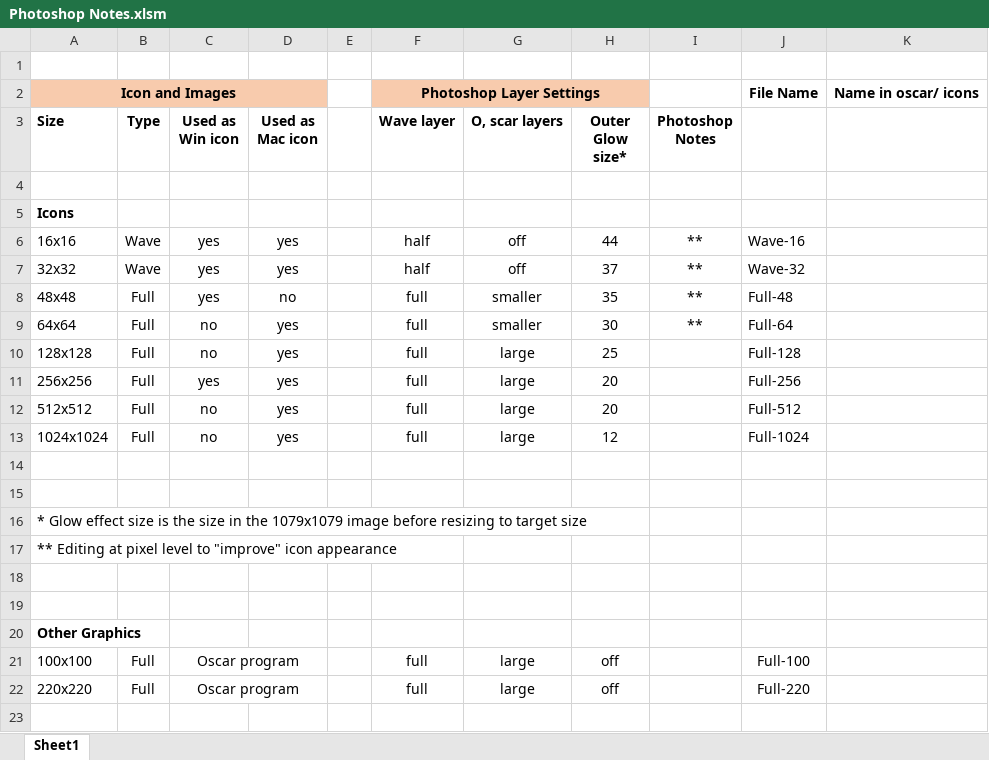
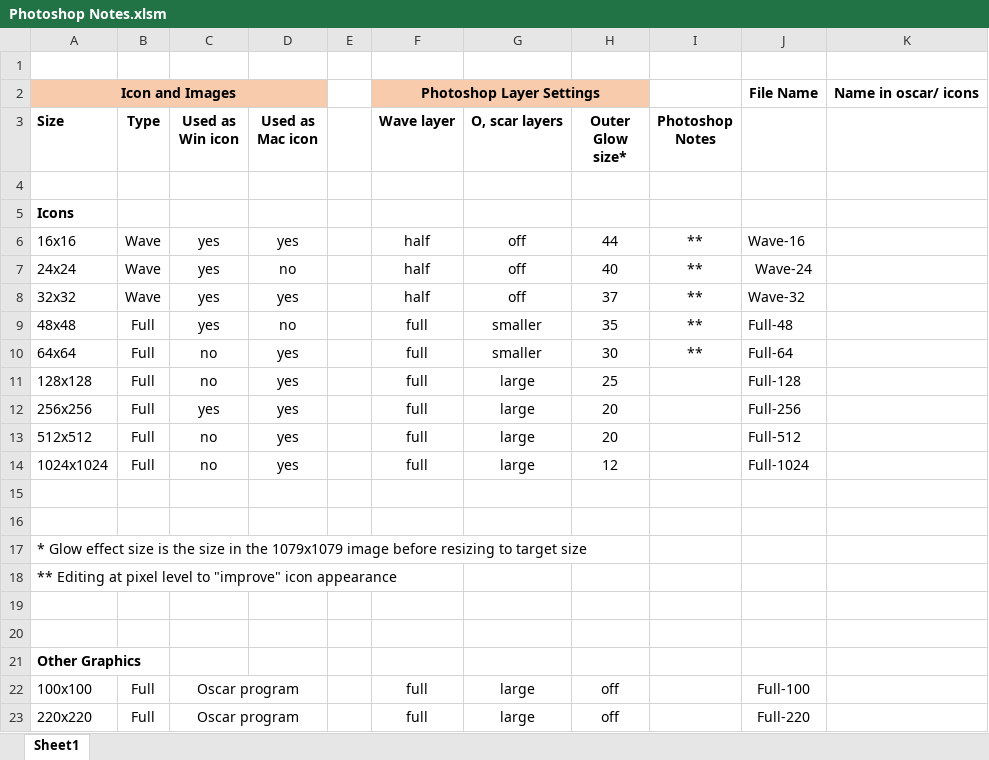
Before and after one commit to operativeF/oscar, an Excel workbook: Building/Icons/Photoshop Notes.xlsm, sheet Sheet1, drawn as a sheet; values as stored, in another font and other column widths than the file's, no borders; the diff names each change by its address in the sheet, - before the commit and + after, or states it on an @@ line.

Commit message:
Round 3 of logo and icon revisions with extensive pixel-level editing of smaller icons.  Ruth may make further changes.

```diff
--- a/Building/Icons/Photoshop Notes.xlsm (sheet Sheet1)
+++ b/Building/Icons/Photoshop Notes.xlsm (sheet Sheet1)
+row 7: 24x24 | Wave | yes | no |  | half | off | 40 | ** | Wave-24
```
Also changed, not shown: 15 other files.
